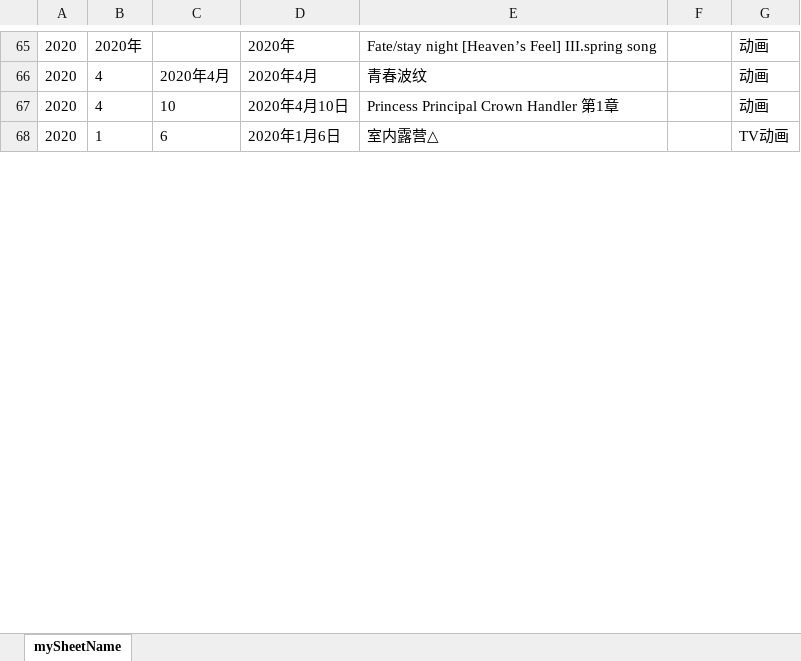
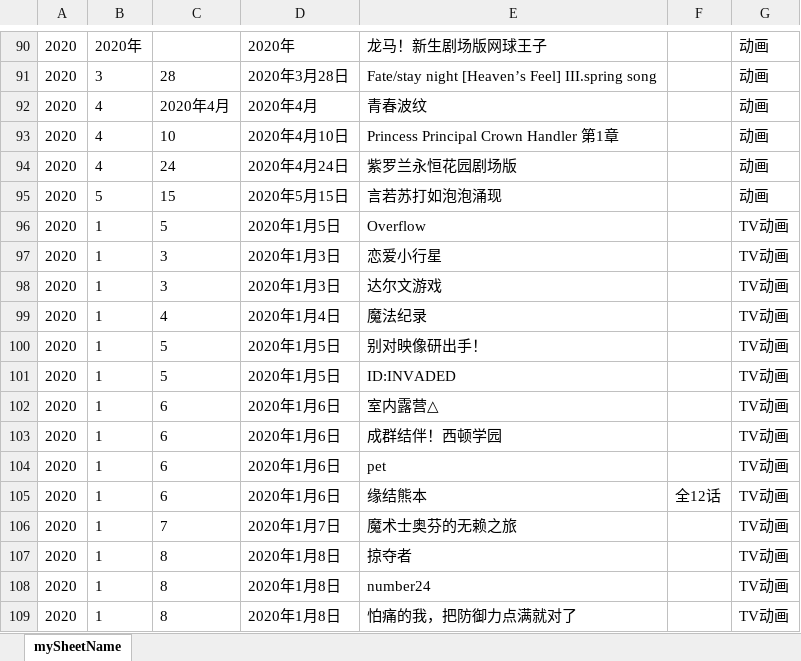
Before and after one commit to jiangyalin/selenium-crawler, an Excel workbook: data/encyclopedia/new-fan-chronology/index.xlsx, sheet mySheetName, drawn as a sheet; only a part is shown, gaps mark what is left out; values as stored, in another font and other column widths than the file's, no borders; addresses are those after the commit; the diff covers the shown part only; the diff names each change by its address in the sheet, - before the commit and + after, or states it on an @@ line.

```diff
--- a/data/encyclopedia/new-fan-chronology/index.xlsx (sheet mySheetName)
+++ b/data/encyclopedia/new-fan-chronology/index.xlsx (sheet mySheetName)
-E90: Fate/stay night [Heaven’s Feel] III.spring song
+E90: 龙马！新生剧场版网球王子
+row 91: 2020 | 3 | 28 | 2020年3月28日 | Fate/stay night [Heaven’s Feel] III.spring song |  | 动画
+row 94: 2020 | 4 | 24 | 2020年4月24日 | 紫罗兰永恒花园剧场版 |  | 动画
+row 95: 2020 | 5 | 15 | 2020年5月15日 | 言若苏打如泡泡涌现 |  | 动画
+row 96: 2020 | 1 | 5 | 2020年1月5日 | Overflow |  | TV动画
+row 97: 2020 | 1 | 3 | 2020年1月3日 | 恋爱小行星 |  | TV动画
+row 98: 2020 | 1 | 3 | 2020年1月3日 | 达尔文游戏 |  | TV动画
+row 99: 2020 | 1 | 4 | 2020年1月4日 | 魔法纪录 |  | TV动画
+row 100: 2020 | 1 | 5 | 2020年1月5日 | 别对映像研出手！ |  | TV动画
+row 101: 2020 | 1 | 5 | 2020年1月5日 | ID:INVADED |  | TV动画
+row 103: 2020 | 1 | 6 | 2020年1月6日 | 成群结伴！西顿学园 |  | TV动画
+row 104: 2020 | 1 | 6 | 2020年1月6日 | pet |  | TV动画
+row 105: 2020 | 1 | 6 | 2020年1月6日 | 缘结熊本 | 全12话 | TV动画
+row 106: 2020 | 1 | 7 | 2020年1月7日 | 魔术士奥芬的无赖之旅 |  | TV动画
+row 107: 2020 | 1 | 8 | 2020年1月8日 | 掠夺者 |  | TV动画
+row 108: 2020 | 1 | 8 | 2020年1月8日 | number24 |  | TV动画
+row 109: 2020 | 1 | 8 | 2020年1月8日 | 怕痛的我，把防御力点满就对了 |  | TV动画
```
Also changed, not shown: 59 added rows, 30 removed rows and 72 edited cells elsewhere in this sheet, 7 other files.
